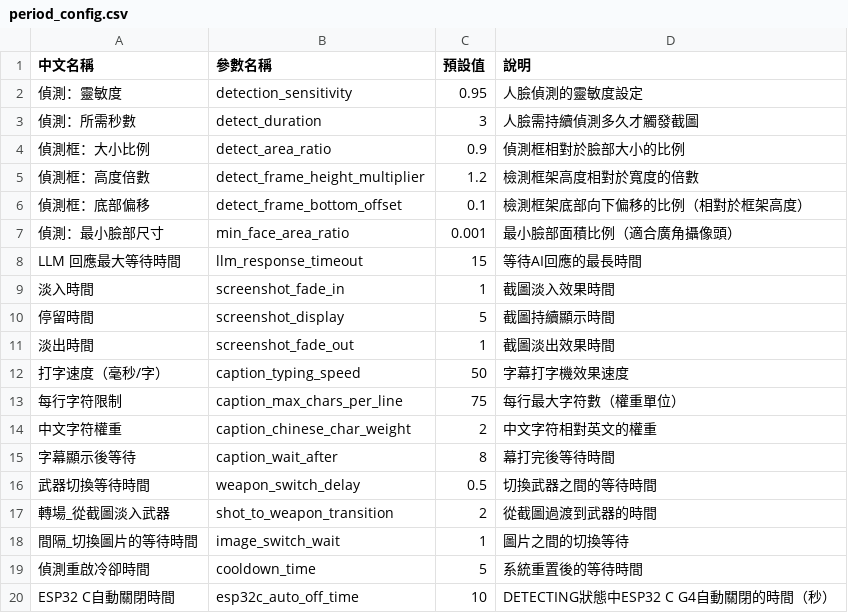
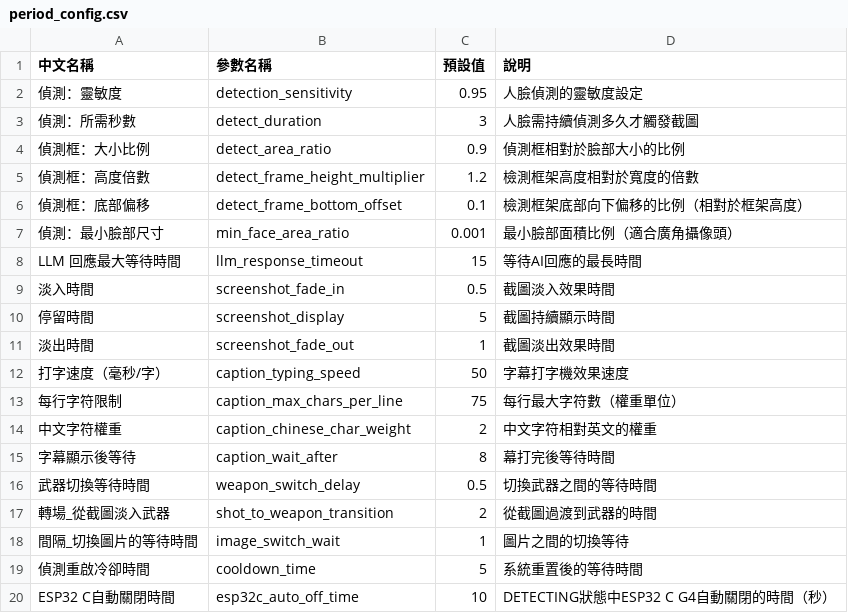
Before and after one commit to RavennaNMA/project_v2, a CSV file: config/period_config.csv, drawn as a sheet.

```diff
--- a/config/period_config.csv
+++ b/config/period_config.csv
@@ -8,3 +8,3 @@
 LLM 回應最大等待時間,llm_response_timeout,15,等待AI回應的最長時間
-淡入時間,screenshot_fade_in,1,截圖淡入效果時間
+淡入時間,screenshot_fade_in,0.5,截圖淡入效果時間
 停留時間,screenshot_display,5,截圖持續顯示時間
```
Also changed, not shown: config/weapon_config.csv, 16 other files.
